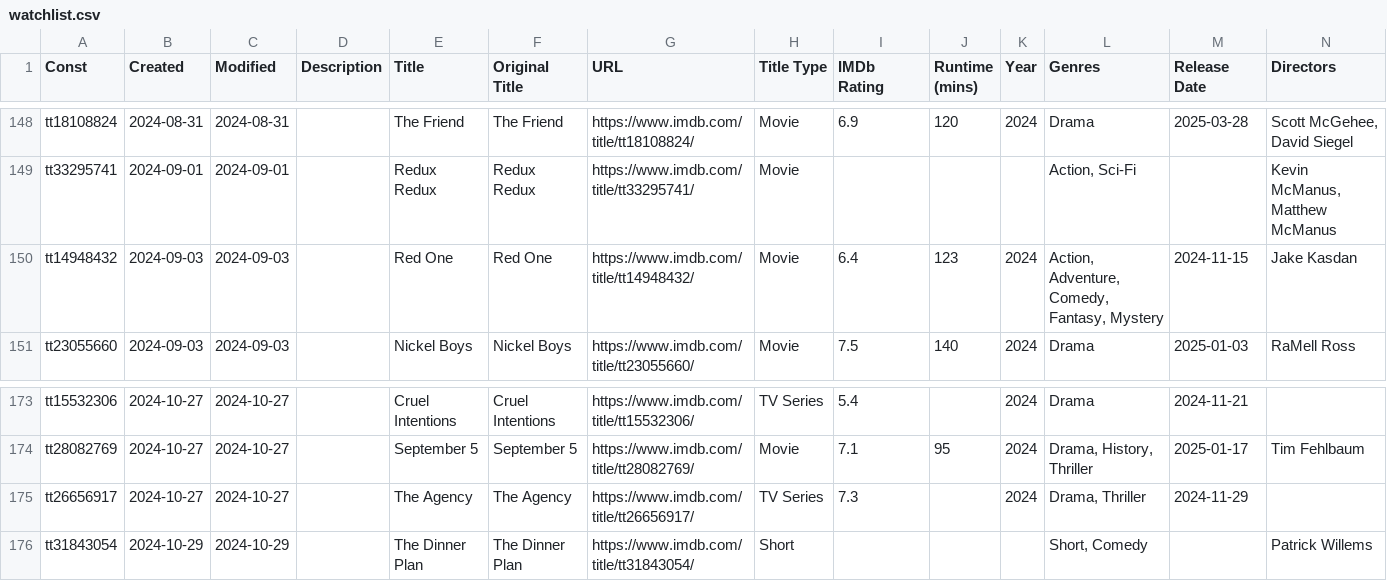
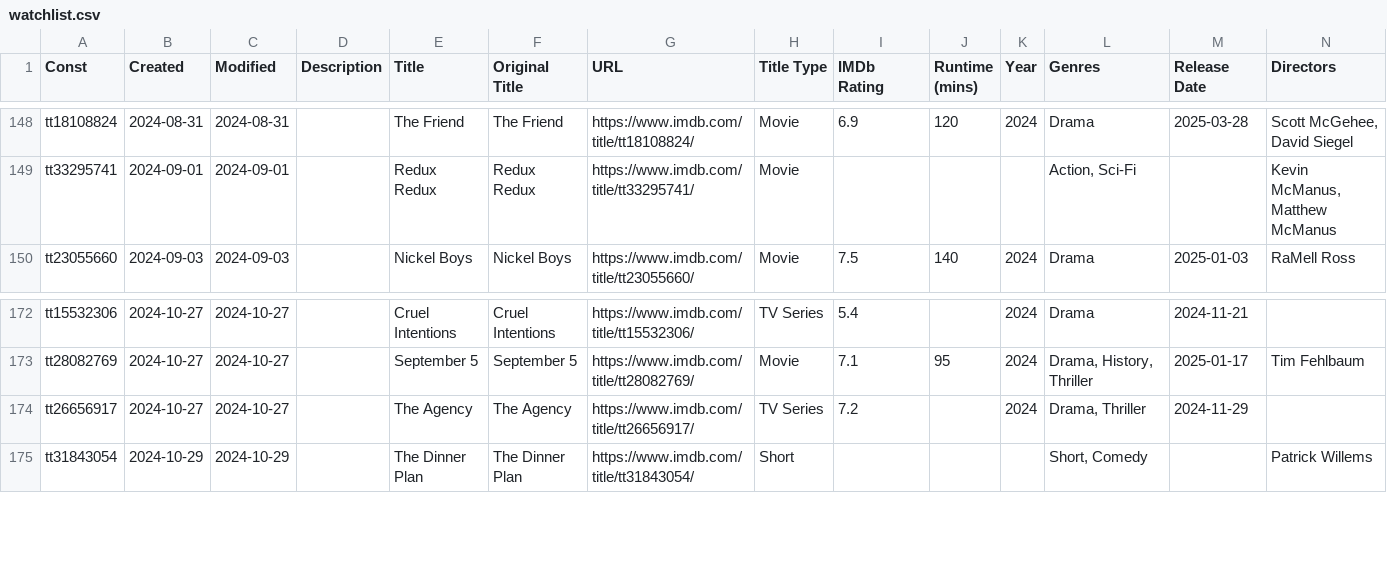
Before and after one commit to josh/imdb-data, a CSV file: watchlist.csv, drawn as a sheet; only a part is shown, gaps mark what is left out; removed rows and columns are numbered as before the commit, all else as after; rows hold the shown columns only; the diff names each change by its address in the sheet, - before the commit and + after, or states it on an @@ line.

```diff
--- a/watchlist.csv
+++ b/watchlist.csv
-row 150: tt14948432 | 2024-09-03 | 2024-09-03 |  | Red One | Red One | https://www.imdb.com/title/tt14948432/ | Movie | 6.4 | 123 | 2024 | Action, Adventure, Comedy, Fantasy, Mystery | 2024-11-15 | Jake Kasdan
-I174 (IMDb Rating): 7.3
+I174 (IMDb Rating): 7.2
```
Also changed, not shown: ratings.csv.
